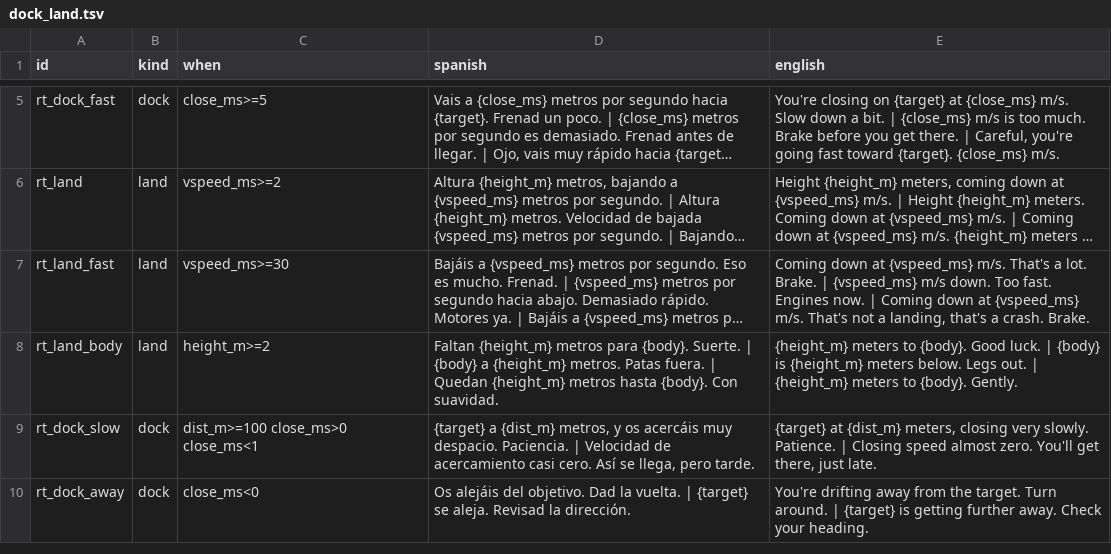
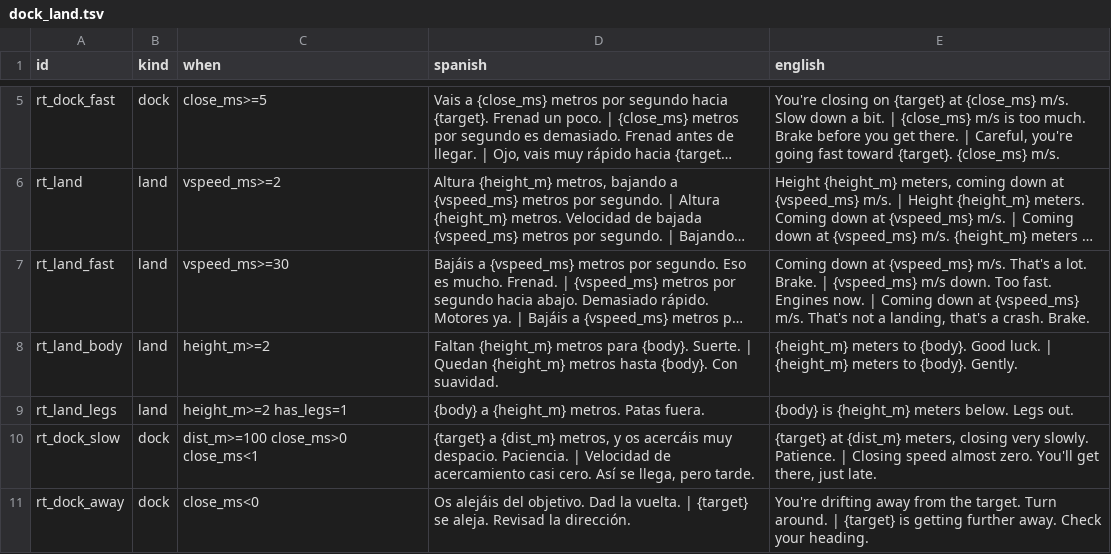
Before and after one commit to D3rpyy/KSP-Lonapse, a TSV file: GameData/Lonapse/Phrases/Runtime/dock_land.tsv, drawn as a sheet; only a part is shown, gaps mark what is left out; long unchanged cells end in …; the diff names each change by its address in the sheet, - before the commit and + after, or states it on an @@ line.

```diff
--- a/GameData/Lonapse/Phrases/Runtime/dock_land.tsv
+++ b/GameData/Lonapse/Phrases/Runtime/dock_land.tsv
-D8 (spanish): …Suerte. | {body} a {height_m} metros. Patas fuera. | Quedan {height_m}…
+D8 (spanish): …Suerte. | Quedan {height_m}…
-E8 (english): …luck. | {body} is {height_m} meters below. Legs out. | {height_m} meters…
+E8 (english): …luck. | {height_m} meters…
+row 9: rt_land_legs | land | height_m>=2 has_legs=1 | {body} a {height_m} metros. Patas fuera. | {body} is {height_m} meters below. Legs out.
```
Also changed, not shown: GameData/Lonapse/Phrases/Runtime/replies.tsv, GameData/Lonapse/Phrases/Runtime/reports.tsv, 8 other files.
